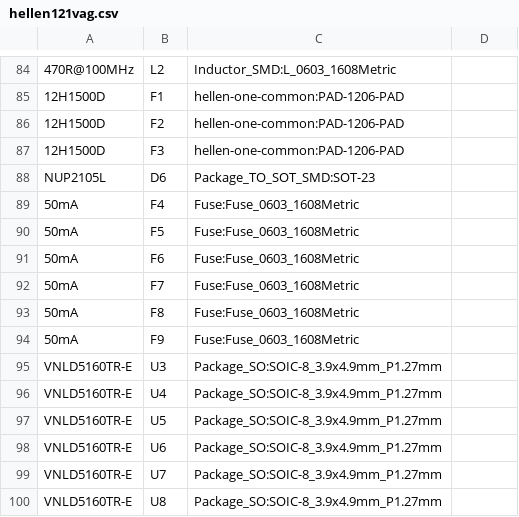
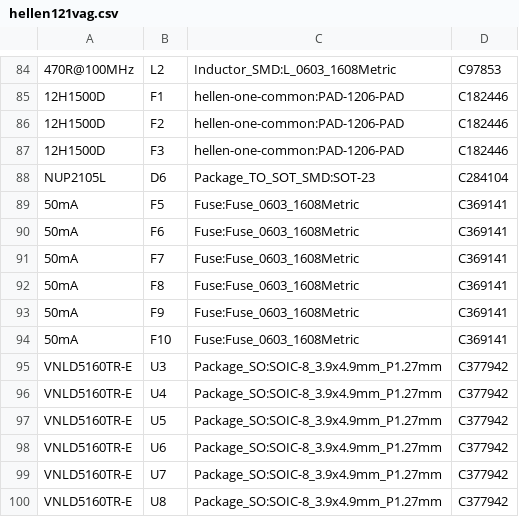
Before and after one commit to greenenergyperuwifi/hellen121vag, a CSV file: gerber/hellen121vag.csv, drawn as a sheet; only a part is shown, gaps mark what is left out; removed rows and columns are numbered as before the commit, all else as after; the diff covers the shown part only; the diff names each change by its address in the sheet, - before the commit and + after, or states it on an @@ line.

```diff
--- a/gerber/hellen121vag.csv
+++ b/gerber/hellen121vag.csv
-D84: (empty)
+D84: C97853
-D85:D87: (empty)
+D85:D87: C182446
-D88: (empty)
+D88: C284104
-row 89: 50mA | F4 | Fuse:Fuse_0603_1608Metric
-D89:D93: (empty)
+D89:D93: C369141
+row 94: 50mA | F10 | Fuse:Fuse_0603_1608Metric | C369141
-D95:D100: (empty)
+D95:D100: C377942
```
Also changed, not shown: 57 edited cells elsewhere in this file, 11 other files.
